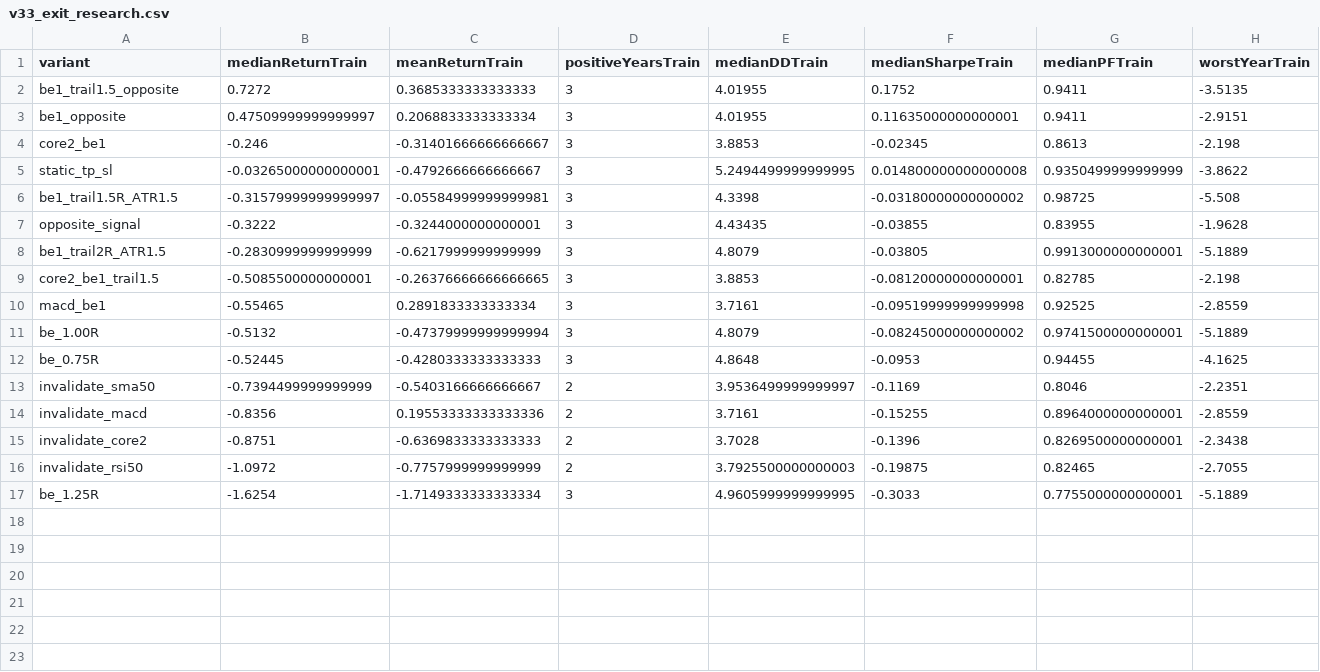
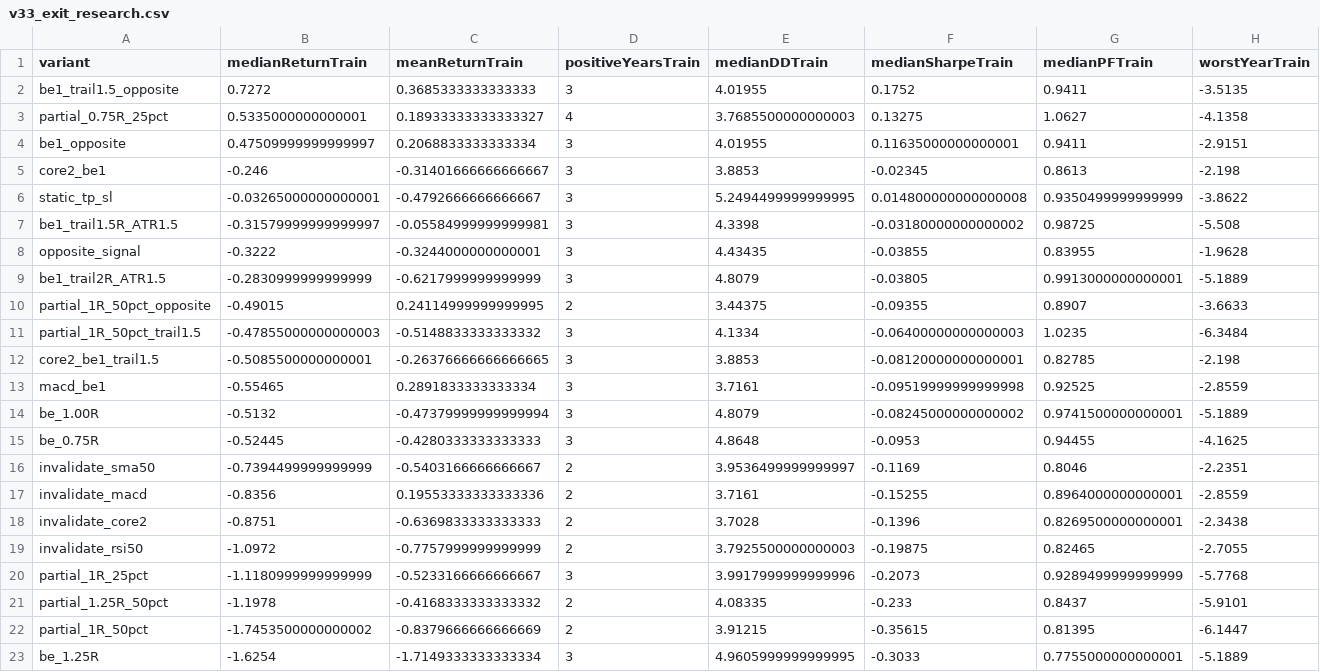
Before and after one commit to OscarTroncoso/Swing-trading---ML, a CSV file: reports/v33_exit_research.csv, drawn as a sheet; only a part is shown; rows hold the shown columns only; the diff names each change by its address in the sheet, - before the commit and + after, or states it on an @@ line.

```diff
--- a/reports/v33_exit_research.csv
+++ b/reports/v33_exit_research.csv
+row 3: partial_0.75R_25pct | 0.5335000000000001 | 0.18933333333333327 | 4 | 3.7685500000000003 | 0.13275 | 1.0627 | -4.1358
+row 10: partial_1R_50pct_opposite | -0.49015 | 0.24114999999999995 | 2 | 3.44375 | -0.09355 | 0.8907 | -3.6633
+row 11: partial_1R_50pct_trail1.5 | -0.47855000000000003 | -0.5148833333333332 | 3 | 4.1334 | -0.06400000000000003 | 1.0235 | -6.3484
+row 20: partial_1R_25pct | -1.1180999999999999 | -0.5233166666666667 | 3 | 3.9917999999999996 | -0.2073 | 0.9289499999999999 | -5.7768
+row 21: partial_1.25R_50pct | -1.1978 | -0.4168333333333332 | 2 | 4.08335 | -0.233 | 0.8437 | -5.9101
+row 22: partial_1R_50pct | -1.7453500000000002 | -0.8379666666666669 | 2 | 3.91215 | -0.35615 | 0.81395 | -6.1447
```
Also changed, not shown: 3 other files.
